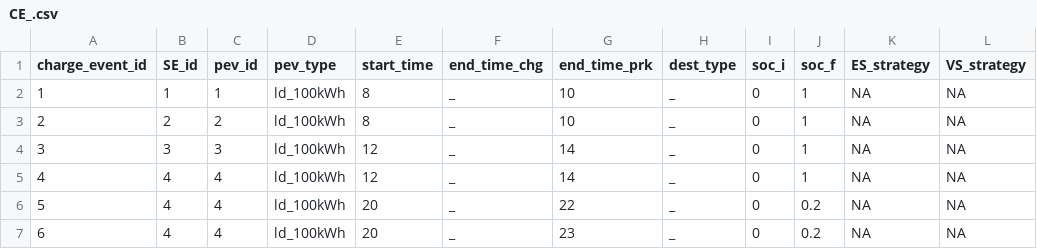
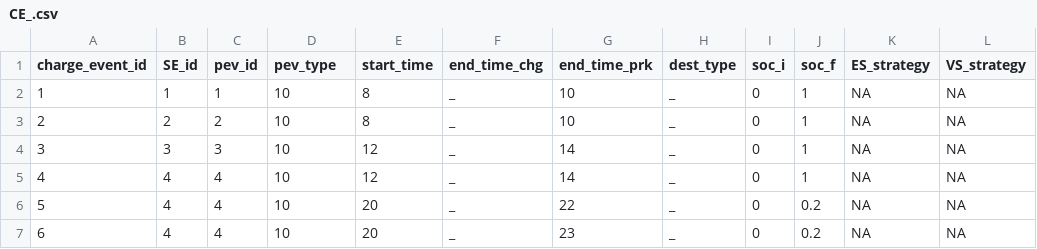
Before and after one commit to idaholab/Caldera_Grid, a CSV file: inputs/CE_.csv, drawn as a sheet; only a part is shown; the diff names each change by its address in the sheet, - before the commit and + after, or states it on an @@ line.

Commit message:
updated to load input file from custom directory

```diff
--- a/inputs/CE_.csv
+++ b/inputs/CE_.csv
-D2:D7 (pev_type): ld_100kWh
+D2:D7 (pev_type): 10
```
Also changed, not shown: inputs/SE_.csv, 14 other files.
